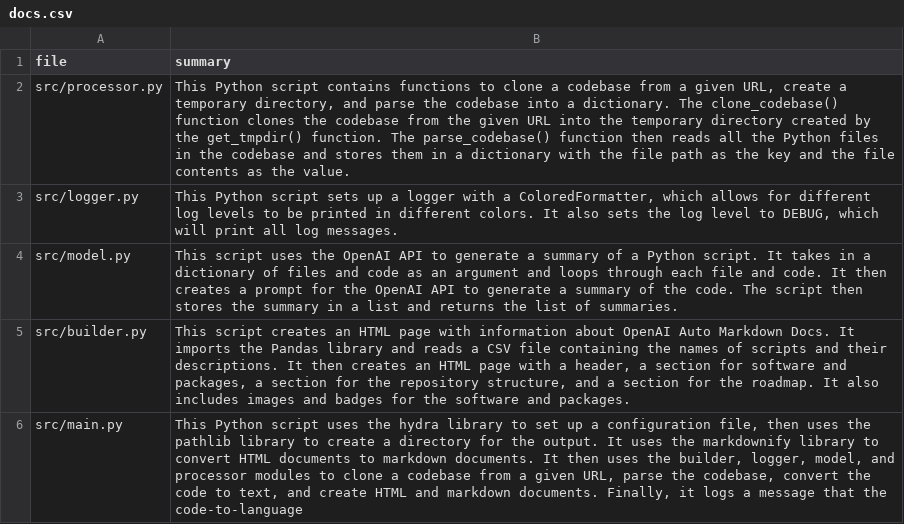
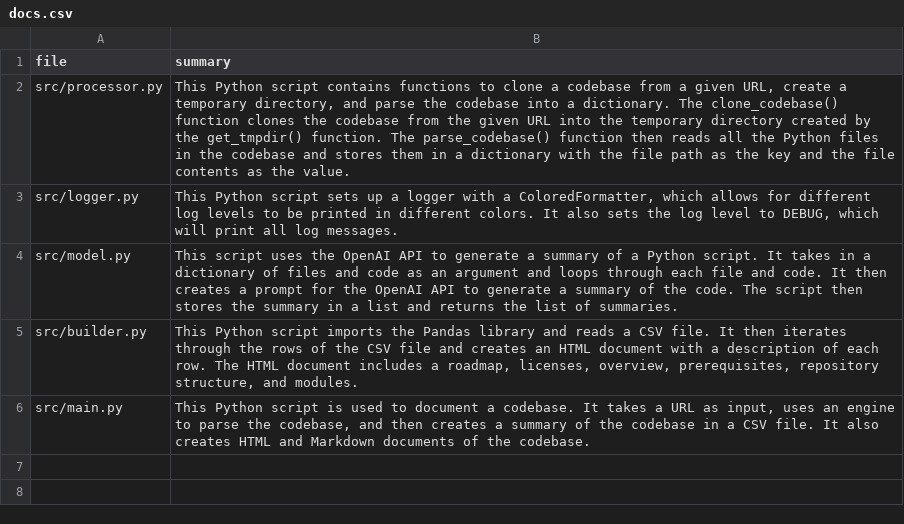
Before and after one commit to AI-General/readme-ai, a CSV file: output/data/docs.csv, drawn as a sheet.

Commit message:
Automated header creation with repo package badges

```diff
--- a/output/data/docs.csv
+++ b/output/data/docs.csv
@@ -4,3 +4,3 @@ src/logger.py,"This Python script sets up a logger with a ColoredFormatter, whic
 src/model.py,This script uses the OpenAI API to generate a summary of a Python script. It takes in a dictionary of files and code as an argument and loops through each file and code. It then creates a prompt for the OpenAI API to generate a summary of the code. The script then stores the summary in a list and returns the list of summaries.
-src/builder.py,"This script creates an HTML page with information about OpenAI Auto Markdown Docs. It imports the Pandas library and reads a CSV file containing the names of scripts and their descriptions. It then creates an HTML page with a header, a section for software and packages, a section for the repository structure, and a section for the roadmap. It also includes images and badges for the software and packages."
-src/main.py,"This Python script uses the hydra library to set up a configuration file, then uses the pathlib library to create a directory for the output. It uses the markdownify library to convert HTML documents to markdown documents. It then uses the builder, logger, model, and processor modules to clone a codebase from a given URL, parse the codebase, convert the code to text, and create HTML and markdown documents. Finally, it logs a message that the code-to-language"
+src/builder.py,"This Python script imports the Pandas library and reads a CSV file. It then iterates through the rows of the CSV file and creates an HTML document with a description of each row. The HTML document includes a roadmap, licenses, overview, prerequisites, repository structure, and modules."
+src/main.py,"This Python script is used to document a codebase. It takes a URL as input, uses an engine to parse the codebase, and then creates a summary of the codebase in a CSV file. It also creates HTML and Markdown documents of the codebase."
```
Also changed, not shown: 34 other files.
